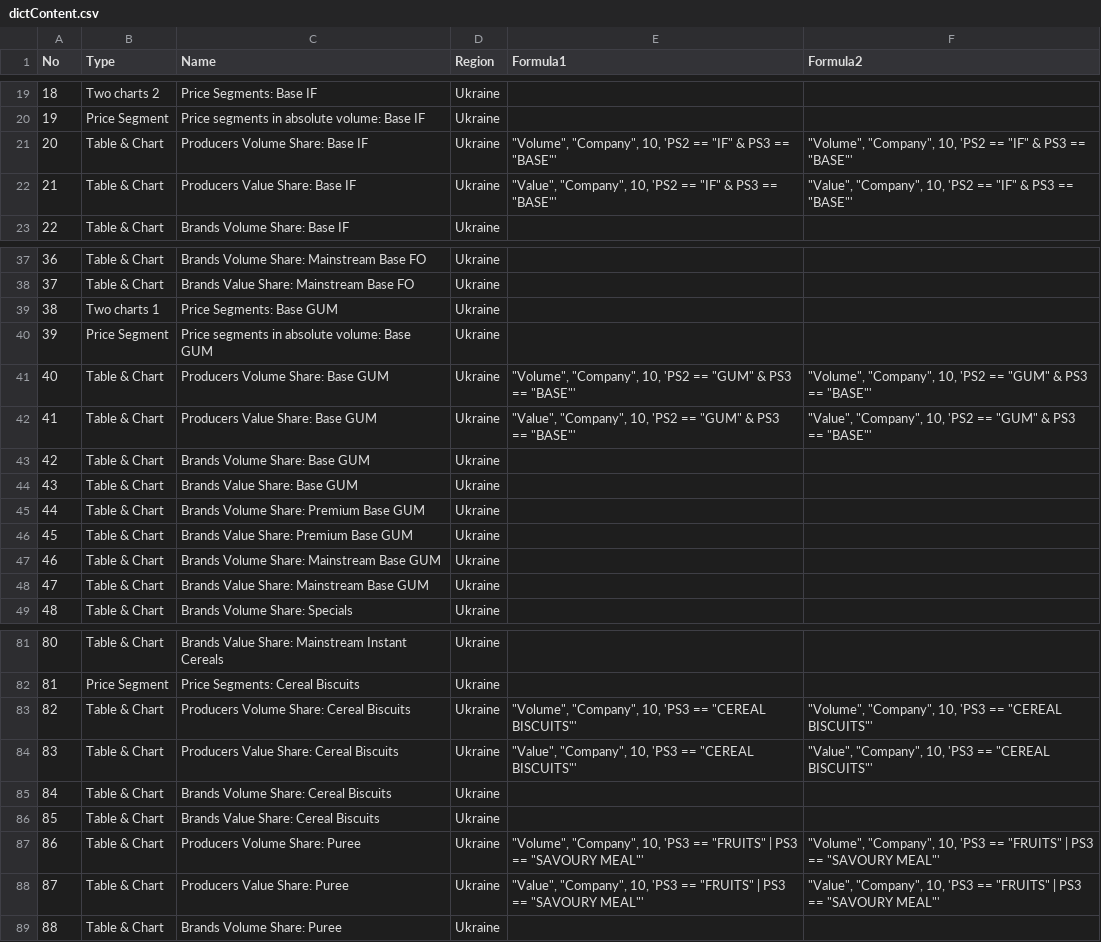
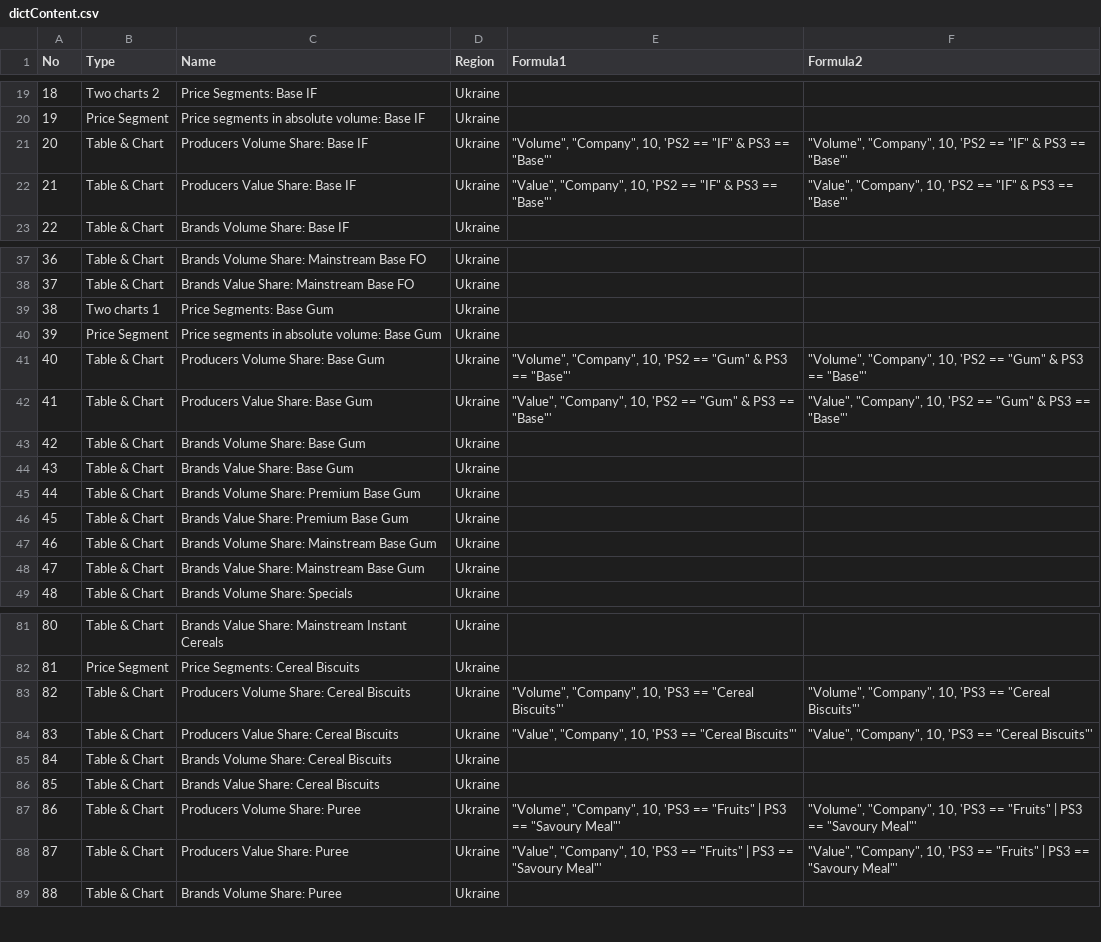
Before and after one commit to Serge14/Presentation-V2, a CSV file: dictContent.csv, drawn as a sheet; only a part is shown, gaps mark what is left out; the diff covers the shown part only.

```diff
--- a/dictContent.csv
+++ b/dictContent.csv
@@ -20,4 +20,4 @@ No,Type,Name,Region,Formula1,Formula2
 19,Price Segment,Price segments in absolute volume: Base IF,Ukraine,,
-20,Table & Chart,Producers Volume Share: Base IF,Ukraine,"""Volume"", ""Company"", 10, 'PS2 == ""IF"" & PS3 == ""BASE""'","""Volume"", ""Company"", 10, 'PS2 == ""IF"" & PS3 == ""BASE""'"
-21,Table & Chart,Producers Value Share: Base IF,Ukraine,"""Value"", ""Company"", 10, 'PS2 == ""IF"" & PS3 == ""BASE""'","""Value"", ""Company"", 10, 'PS2 == ""IF"" & PS3 == ""BASE""'"
+20,Table & Chart,Producers Volume Share: Base IF,Ukraine,"""Volume"", ""Company"", 10, 'PS2 == ""IF"" & PS3 == ""Base""'","""Volume"", ""Company"", 10, 'PS2 == ""IF"" & PS3 == ""Base""'"
+21,Table & Chart,Producers Value Share: Base IF,Ukraine,"""Value"", ""Company"", 10, 'PS2 == ""IF"" & PS3 == ""Base""'","""Value"", ""Company"", 10, 'PS2 == ""IF"" & PS3 == ""Base""'"
 22,Table & Chart,Brands Volume Share: Base IF,Ukraine,,
@@ -38,12 +38,12 @@ No,Type,Name,Region,Formula1,Formula2
 37,Table & Chart,Brands Value Share: Mainstream Base FO,Ukraine,,
-38,Two charts 1,Price Segments: Base GUM,Ukraine,,
-39,Price Segment,Price segments in absolute volume: Base GUM,Ukraine,,
-40,Table & Chart,Producers Volume Share: Base GUM,Ukraine,"""Volume"", ""Company"", 10, 'PS2 == ""GUM"" & PS3 == ""BASE""'","""Volume"", ""Company"", 10, 'PS2 == ""GUM"" & PS3 == ""BASE""'"
-41,Table & Chart,Producers Value Share: Base GUM,Ukraine,"""Value"", ""Company"", 10, 'PS2 == ""GUM"" & PS3 == ""BASE""'","""Value"", ""Company"", 10, 'PS2 == ""GUM"" & PS3 == ""BASE""'"
-42,Table & Chart,Brands Volume Share: Base GUM,Ukraine,,
-43,Table & Chart,Brands Value Share: Base GUM,Ukraine,,
-44,Table & Chart,Brands Volume Share: Premium Base GUM,Ukraine,,
-45,Table & Chart,Brands Value Share: Premium Base GUM,Ukraine,,
-46,Table & Chart,Brands Volume Share: Mainstream Base GUM,Ukraine,,
-47,Table & Chart,Brands Value Share: Mainstream Base GUM,Ukraine,,
+38,Two charts 1,Price Segments: Base Gum,Ukraine,,
+39,Price Segment,Price segments in absolute volume: Base Gum,Ukraine,,
+40,Table & Chart,Producers Volume Share: Base Gum,Ukraine,"""Volume"", ""Company"", 10, 'PS2 == ""Gum"" & PS3 == ""Base""'","""Volume"", ""Company"", 10, 'PS2 == ""Gum"" & PS3 == ""Base""'"
+41,Table & Chart,Producers Value Share: Base Gum,Ukraine,"""Value"", ""Company"", 10, 'PS2 == ""Gum"" & PS3 == ""Base""'","""Value"", ""Company"", 10, 'PS2 == ""Gum"" & PS3 == ""Base""'"
+42,Table & Chart,Brands Volume Share: Base Gum,Ukraine,,
+43,Table & Chart,Brands Value Share: Base Gum,Ukraine,,
+44,Table & Chart,Brands Volume Share: Premium Base Gum,Ukraine,,
+45,Table & Chart,Brands Value Share: Premium Base Gum,Ukraine,,
+46,Table & Chart,Brands Volume Share: Mainstream Base Gum,Ukraine,,
+47,Table & Chart,Brands Value Share: Mainstream Base Gum,Ukraine,,
 48,Table & Chart,Brands Volume Share: Specials,Ukraine,,
@@ -82,8 +82,8 @@ No,Type,Name,Region,Formula1,Formula2
 81,Price Segment,Price Segments: Cereal Biscuits,Ukraine,,
-82,Table & Chart,Producers Volume Share: Cereal Biscuits,Ukraine,"""Volume"", ""Company"", 10, 'PS3 == ""CEREAL BISCUITS""'","""Volume"", ""Company"", 10, 'PS3 == ""CEREAL BISCUITS""'"
-83,Table & Chart,Producers Value Share: Cereal Biscuits,Ukraine,"""Value"", ""Company"", 10, 'PS3 == ""CEREAL BISCUITS""'","""Value"", ""Company"", 10, 'PS3 == ""CEREAL BISCUITS""'"
+82,Table & Chart,Producers Volume Share: Cereal Biscuits,Ukraine,"""Volume"", ""Company"", 10, 'PS3 == ""Cereal Biscuits""'","""Volume"", ""Company"", 10, 'PS3 == ""Cereal Biscuits""'"
+83,Table & Chart,Producers Value Share: Cereal Biscuits,Ukraine,"""Value"", ""Company"", 10, 'PS3 == ""Cereal Biscuits""'","""Value"", ""Company"", 10, 'PS3 == ""Cereal Biscuits""'"
 84,Table & Chart,Brands Volume Share: Cereal Biscuits,Ukraine,,
 85,Table & Chart,Brands Value Share: Cereal Biscuits,Ukraine,,
-86,Table & Chart,Producers Volume Share: Puree,Ukraine,"""Volume"", ""Company"", 10, 'PS3 == ""FRUITS"" | PS3 == ""SAVOURY MEAL""'","""Volume"", ""Company"", 10, 'PS3 == ""FRUITS"" | PS3 == ""SAVOURY MEAL""'"
-87,Table & Chart,Producers Value Share: Puree,Ukraine,"""Value"", ""Company"", 10, 'PS3 == ""FRUITS"" | PS3 == ""SAVOURY MEAL""'","""Value"", ""Company"", 10, 'PS3 == ""FRUITS"" | PS3 == ""SAVOURY MEAL""'"
+86,Table & Chart,Producers Volume Share: Puree,Ukraine,"""Volume"", ""Company"", 10, 'PS3 == ""Fruits"" | PS3 == ""Savoury Meal""'","""Volume"", ""Company"", 10, 'PS3 == ""Fruits"" | PS3 == ""Savoury Meal""'"
+87,Table & Chart,Producers Value Share: Puree,Ukraine,"""Value"", ""Company"", 10, 'PS3 == ""Fruits"" | PS3 == ""Savoury Meal""'","""Value"", ""Company"", 10, 'PS3 == ""Fruits"" | PS3 == ""Savoury Meal""'"
 88,Table & Chart,Brands Volume Share: Puree,Ukraine,,
```
Also changed, not shown: 25 edited cells elsewhere in this file, 1 other file.
